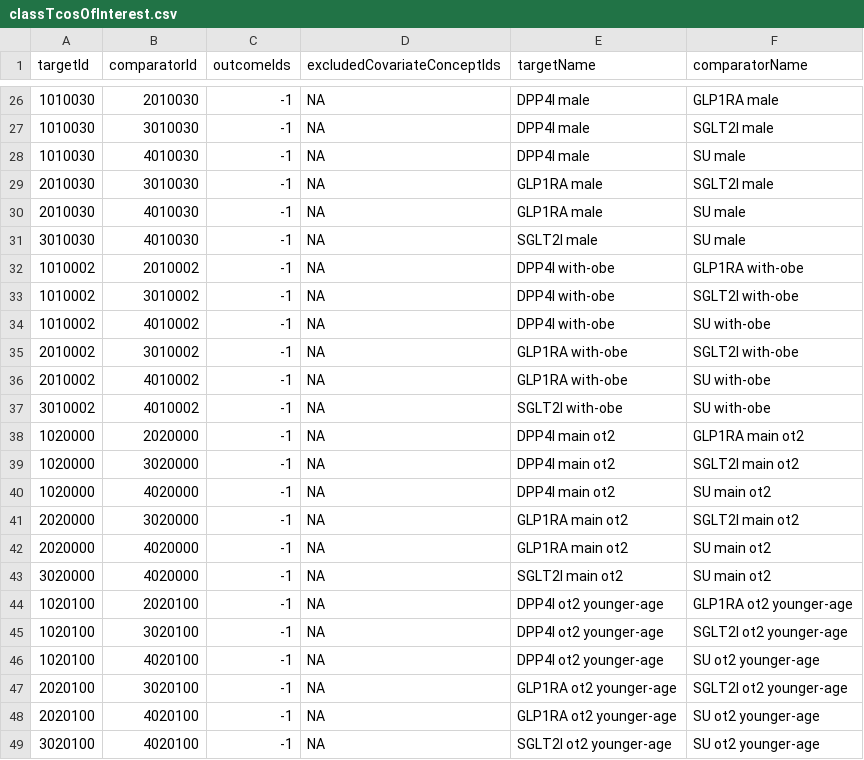
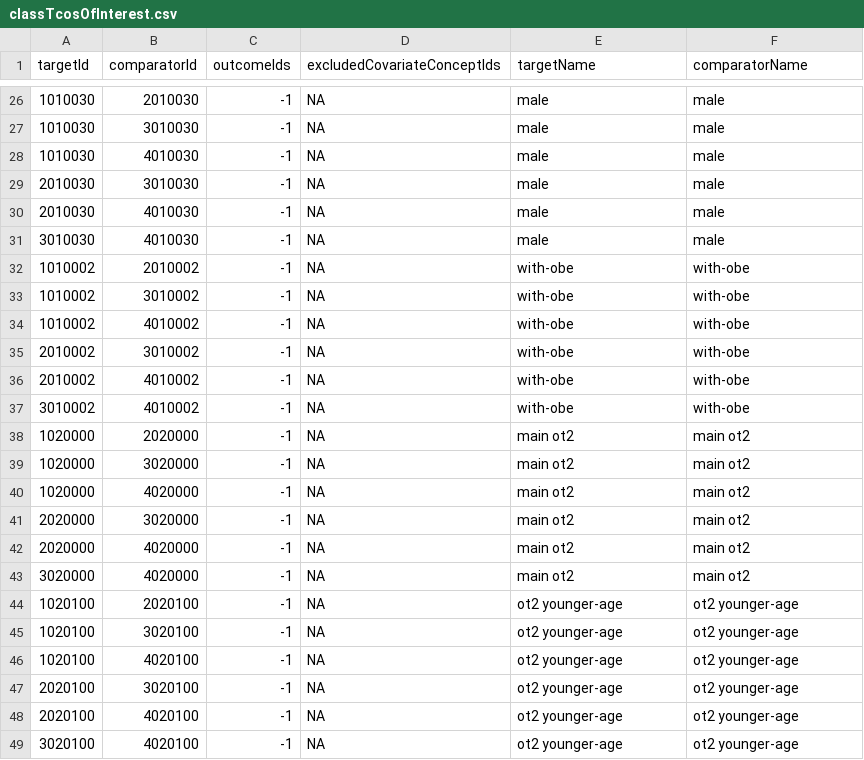
Before and after one commit to OdyOSG/Signals, a CSV file: inst/settings/classTcosOfInterest.csv, drawn as a sheet; only a part is shown, gaps mark what is left out; the diff covers the shown part only.

Commit message:
Changes: CohortsToreat.csv and  TCos of interest,changed upper case names to lower case.

```diff
--- a/inst/settings/classTcosOfInterest.csv
+++ b/inst/settings/classTcosOfInterest.csv
@@ -26,24 +26,24 @@ targetId,comparatorId,outcomeIds,excludedCovariateConceptIds,targetName,comparat
-1010030,2010030,-1,NA,DPP4I male,GLP1RA male
-1010030,3010030,-1,NA,DPP4I male,SGLT2I male
-1010030,4010030,-1,NA,DPP4I male,SU male
-2010030,3010030,-1,NA,GLP1RA male,SGLT2I male
-2010030,4010030,-1,NA,GLP1RA male,SU male
-3010030,4010030,-1,NA,SGLT2I male,SU male
-1010002,2010002,-1,NA,DPP4I with-obe,GLP1RA with-obe
-1010002,3010002,-1,NA,DPP4I with-obe,SGLT2I with-obe
-1010002,4010002,-1,NA,DPP4I with-obe,SU with-obe
-2010002,3010002,-1,NA,GLP1RA with-obe,SGLT2I with-obe
-2010002,4010002,-1,NA,GLP1RA with-obe,SU with-obe
-3010002,4010002,-1,NA,SGLT2I with-obe,SU with-obe
-1020000,2020000,-1,NA,DPP4I main ot2,GLP1RA main ot2
-1020000,3020000,-1,NA,DPP4I main ot2,SGLT2I main ot2
-1020000,4020000,-1,NA,DPP4I main ot2,SU main ot2
-2020000,3020000,-1,NA,GLP1RA main ot2,SGLT2I main ot2
-2020000,4020000,-1,NA,GLP1RA main ot2,SU main ot2
-3020000,4020000,-1,NA,SGLT2I main ot2,SU main ot2
-1020100,2020100,-1,NA,DPP4I ot2 younger-age,GLP1RA ot2 younger-age
-1020100,3020100,-1,NA,DPP4I ot2 younger-age,SGLT2I ot2 younger-age
-1020100,4020100,-1,NA,DPP4I ot2 younger-age,SU ot2 younger-age
-2020100,3020100,-1,NA,GLP1RA ot2 younger-age,SGLT2I ot2 younger-age
-2020100,4020100,-1,NA,GLP1RA ot2 younger-age,SU ot2 younger-age
-3020100,4020100,-1,NA,SGLT2I ot2 younger-age,SU ot2 younger-age
+1010030,2010030,-1,NA, male, male
+1010030,3010030,-1,NA, male, male
+1010030,4010030,-1,NA, male, male
+2010030,3010030,-1,NA, male, male
+2010030,4010030,-1,NA, male, male
+3010030,4010030,-1,NA, male, male
+1010002,2010002,-1,NA, with-obe, with-obe
+1010002,3010002,-1,NA, with-obe, with-obe
+1010002,4010002,-1,NA, with-obe, with-obe
+2010002,3010002,-1,NA, with-obe, with-obe
+2010002,4010002,-1,NA, with-obe, with-obe
+3010002,4010002,-1,NA, with-obe, with-obe
+1020000,2020000,-1,NA, main ot2, main ot2
+1020000,3020000,-1,NA, main ot2, main ot2
+1020000,4020000,-1,NA, main ot2, main ot2
+2020000,3020000,-1,NA, main ot2, main ot2
+2020000,4020000,-1,NA, main ot2, main ot2
+3020000,4020000,-1,NA, main ot2, main ot2
+1020100,2020100,-1,NA, ot2 younger-age, ot2 younger-age
+1020100,3020100,-1,NA, ot2 younger-age, ot2 younger-age
+1020100,4020100,-1,NA, ot2 younger-age, ot2 younger-age
+2020100,3020100,-1,NA, ot2 younger-age, ot2 younger-age
+2020100,4020100,-1,NA, ot2 younger-age, ot2 younger-age
+3020100,4020100,-1,NA, ot2 younger-age, ot2 younger-age
```
Also changed, not shown: 96 edited cells elsewhere in this file, inst/settings/ExposuresOfInterest.csv, inst/settings/classCohortsToCreate.csv, 6 other files.
